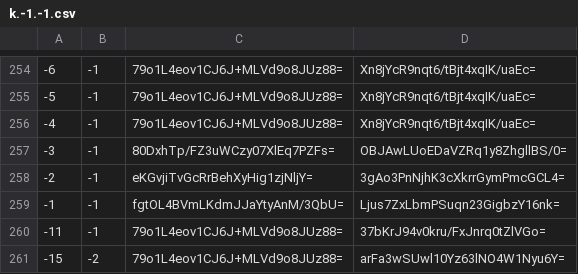
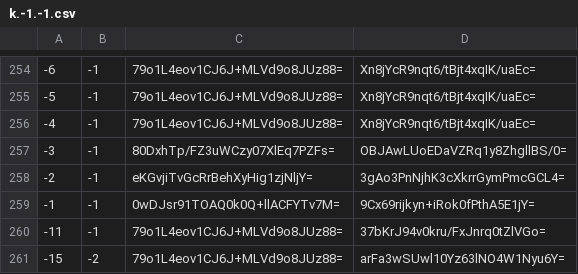
Before and after one commit to counterfitninja/chilled-overworld, a CSV file: tiles/zoom.-1/metadata/k.-1.-1.csv, drawn as a sheet; only a part is shown, gaps mark what is left out.

```diff
--- a/tiles/zoom.-1/metadata/k.-1.-1.csv
+++ b/tiles/zoom.-1/metadata/k.-1.-1.csv
@@ -258,3 +258,3 @@
 -2,-1,eKGvjiTvGcRrBehXyHig1zjNljY=,3gAo3PnNjhK3cXkrrGymPmcGCL4=
--1,-1,fgtOL4BVmLKdmJJaYtyAnM/3QbU=,Ljus7ZxLbmPSuqn23GigbzY16nk=
+-1,-1,0wDJsr91TOAQ0k0Q+llACFYTv7M=,9Cx69rijkyn+iRok0fPthA5E1jY=
 -11,-1,79o1L4eov1CJ6J+MLVd9o8JUz88=,37bKrJ94v0kru/FxJnrq0tZlVGo=
```
Also changed, not shown: tiles/zoom.-1/metadata/k.-1.0.csv, tiles/zoom.-1/metadata/k.0.-1.csv, 42 other files.
